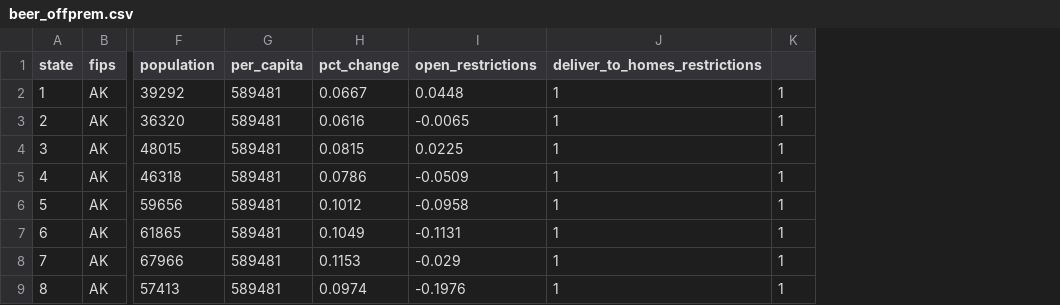
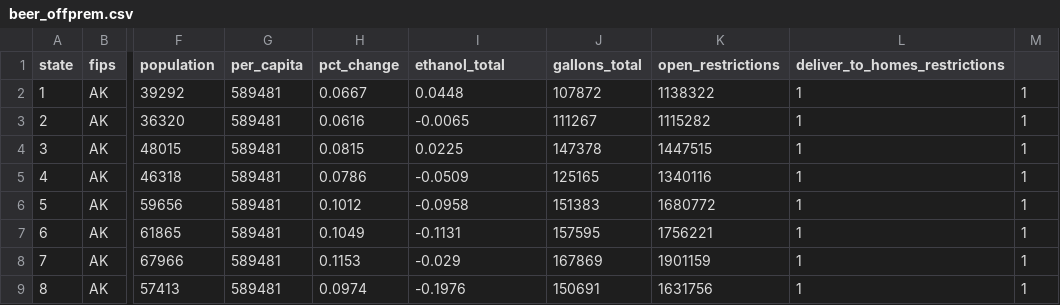
Before and after one commit to achansak94/Thesis_apis_2020, a CSV file: data/beer_offprem.csv, drawn as a sheet; only a part is shown, gaps mark what is left out; the diff names each change by its address in the sheet, - before the commit and + after, or states it on an @@ line.

```diff
--- a/data/beer_offprem.csv
+++ b/data/beer_offprem.csv
+column J (gallons_total), rows 2-9: 107872 | 111267 | 147378 | 125165 | 151383 | 157595 | 167869 | 150691
+column K (open_restrictions), rows 2-9: 1138322 | 1115282 | 1447515 | 1340116 | 1680772 | 1756221 | 1901159 | 1631756
-I1: open_restrictions
+I1: ethanol_total
```
Also changed, not shown: data/spirits_rest.csv, data/wine_rest.csv, 12 other files.
